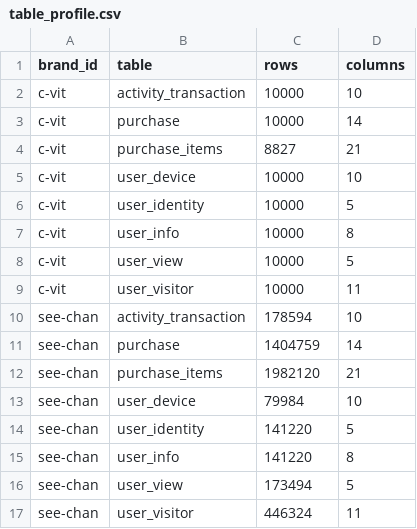
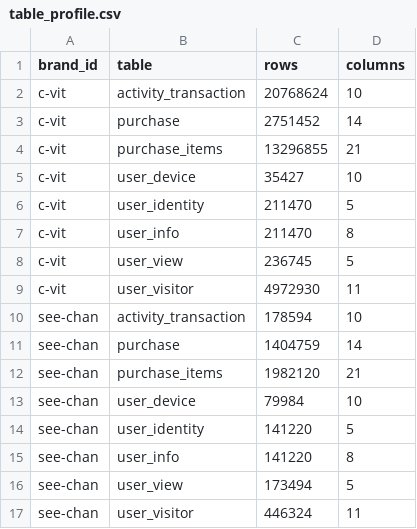
Before and after one commit to watcharap0n/bandhealth-model, a CSV file: reports/data_profile/table_profile.csv, drawn as a sheet.

```diff
--- a/reports/data_profile/table_profile.csv
+++ b/reports/data_profile/table_profile.csv
@@ -1,10 +1,10 @@
 brand_id,table,rows,columns
-c-vit,activity_transaction,10000,10
-c-vit,purchase,10000,14
-c-vit,purchase_items,8827,21
-c-vit,user_device,10000,10
-c-vit,user_identity,10000,5
-c-vit,user_info,10000,8
-c-vit,user_view,10000,5
-c-vit,user_visitor,10000,11
+c-vit,activity_transaction,20768624,10
+c-vit,purchase,2751452,14
+c-vit,purchase_items,13296855,21
+c-vit,user_device,35427,10
+c-vit,user_identity,211470,5
+c-vit,user_info,211470,8
+c-vit,user_view,236745,5
+c-vit,user_visitor,4972930,11
 see-chan,activity_transaction,178594,10
```
Also changed, not shown: reports/data_profile/join_coverage.csv, reports/data_profile/schema_profile.csv, 8 other files.
